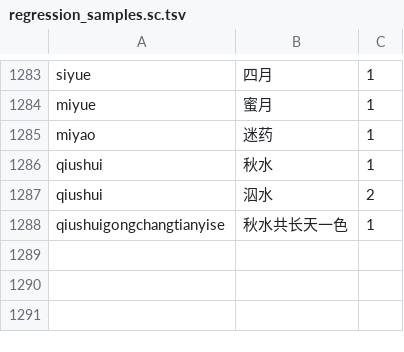
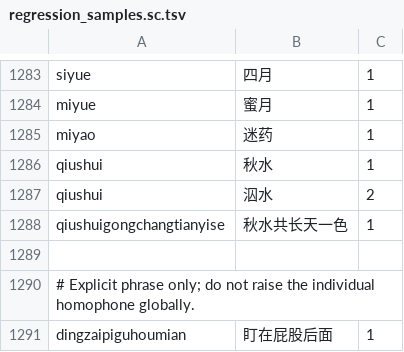
Before and after one commit to shenmin/cassotis-lexicon, a TSV file: manifests/regression_samples.sc.tsv, drawn as a sheet; only a part is shown, gaps mark what is left out; the diff names each change by its address in the sheet, - before the commit and + after, or states it on an @@ line.

```diff
--- a/manifests/regression_samples.sc.tsv
+++ b/manifests/regression_samples.sc.tsv
+row 1289: (empty)
+row 1290: # Explicit phrase only; do not raise the individual homophone globally.
+row 1291: dingzaipiguhoumian | 盯在屁股后面 | 1
```
Also changed, not shown: manifests/curated_daily_supplement_phrases.tsv, manifests/regression_samples.tc.tsv, 10 other files.
